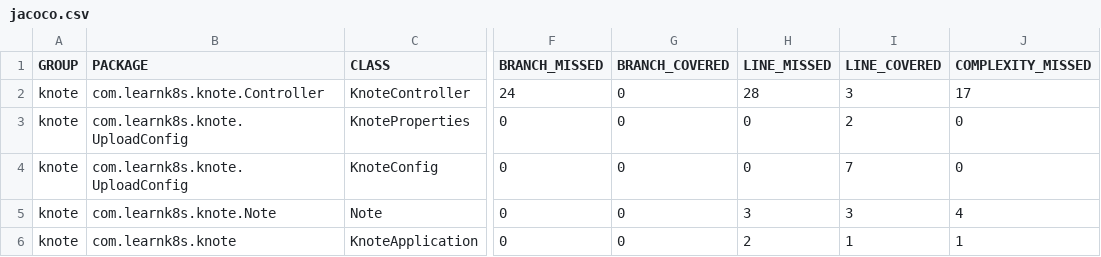
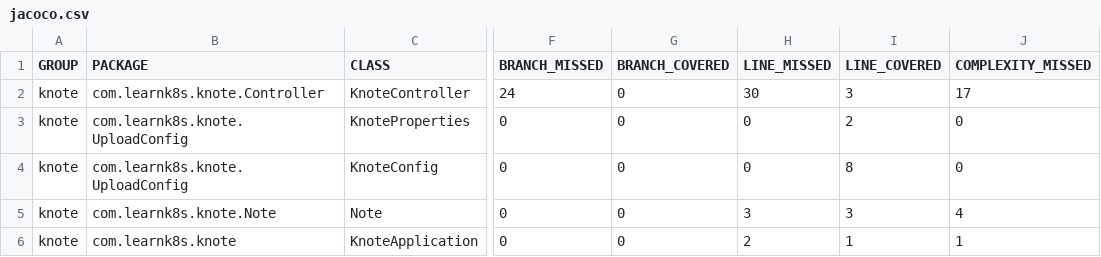
Before and after one commit to bhavya1099/knote-java, a CSV file: 04-05/coverageReport/jacoco.csv, drawn as a sheet; only a part is shown, gaps mark what is left out; the diff names each change by its address in the sheet, - before the commit and + after, or states it on an @@ line.

Commit message:
Test reports generated by RoostGPT
Using AI Model gpt-4, for user feedback: - Add more comments to the test

```diff
--- a/04-05/coverageReport/jacoco.csv
+++ b/04-05/coverageReport/jacoco.csv
-H2 (LINE_MISSED): 28
+H2 (LINE_MISSED): 30
-I4 (LINE_COVERED): 7
+I4 (LINE_COVERED): 8
```
Also changed, not shown: 18 other files.
